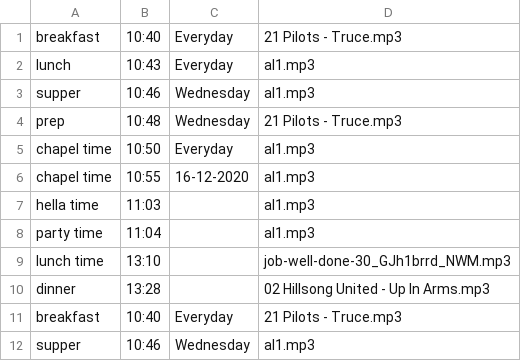
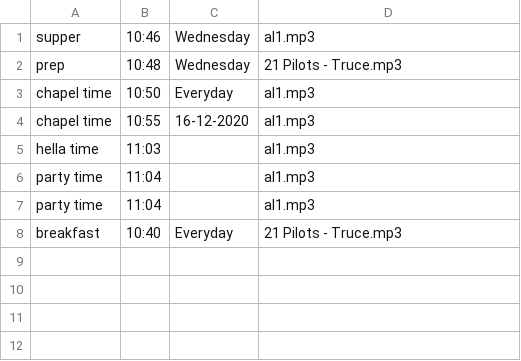
Before and after one commit to nkrumahinc/clever-bell-web, a CSV file: timetable.csv, drawn as a sheet.

```diff
--- a/timetable.csv
+++ b/timetable.csv
@@ -1,3 +1 @@
-breakfast,10:40,Everyday,21 Pilots - Truce.mp3
-lunch,10:43,Everyday,al1.mp3
 supper,10:46,Wednesday,al1.mp3
@@ -8,5 +6,3 @@ hella time,11:03,,al1.mp3
 party time,11:04,,al1.mp3
-lunch time,13:10,,job-well-done-30_GJh1brrd_NWM.mp3
-dinner,13:28,,02 Hillsong United - Up In Arms.mp3
+party time,11:04,,al1.mp3
 breakfast,10:40,Everyday,21 Pilots - Truce.mp3
-supper,10:46,Wednesday,al1.mp3
```
Also changed, not shown: 2 other files.
